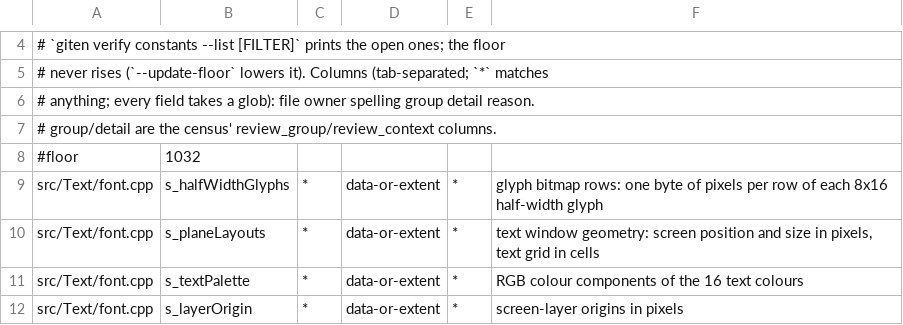
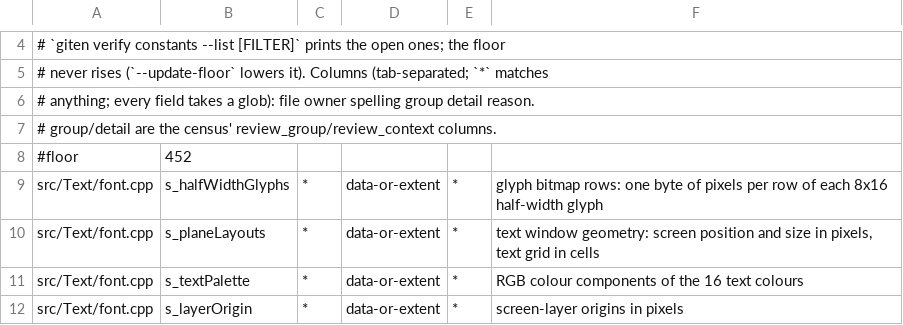
Before and after one commit to sushi-shi/giten-decomp, a TSV file: config/constants.tsv, drawn as a sheet; only a part is shown, gaps mark what is left out.

Commit message:
constants: lower floor

```diff
--- a/config/constants.tsv
+++ b/config/constants.tsv
@@ -7,3 +7,3 @@
 # group/detail are the census' review_group/review_context columns.
-#floor	1032
+#floor	452
 src/Text/font.cpp	s_halfWidthGlyphs	*	data-or-extent	*	glyph bitmap rows: one byte of pixels per row of each 8x16 half-width glyph
```
